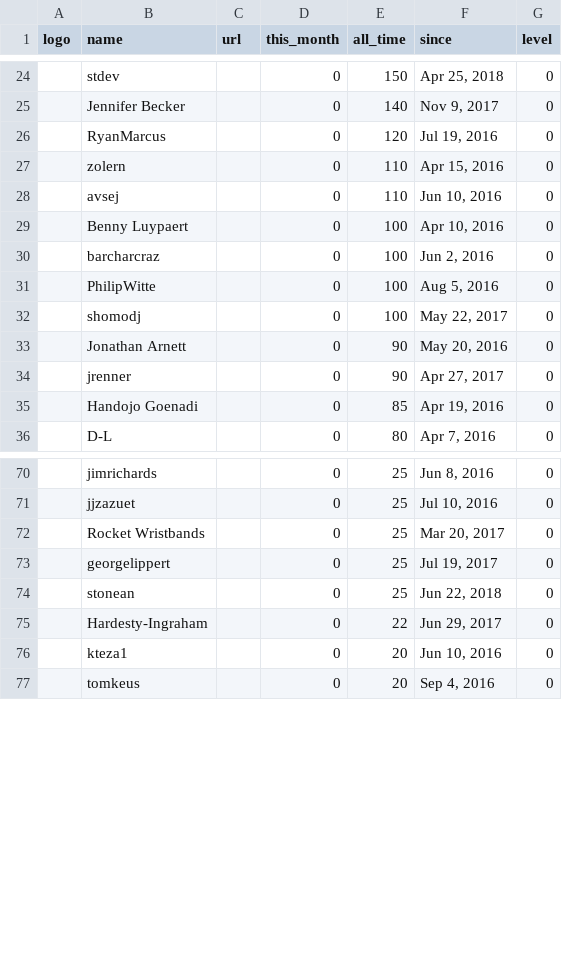
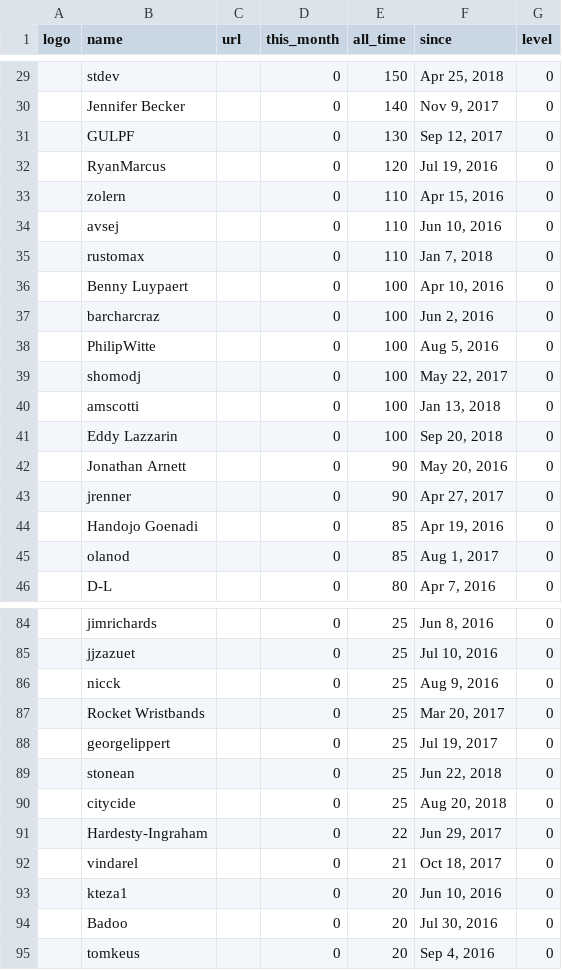
Before and after one commit to nim-lang/website, a CSV file: jekyll/_data/inactive_sponsors.csv, drawn as a sheet; only a part is shown, gaps mark what is left out; the diff covers the shown part only.

Commit message:
update sponsors and donations (#158)

```diff
--- a/jekyll/_data/inactive_sponsors.csv
+++ b/jekyll/_data/inactive_sponsors.csv
@@ -25,2 +30,3 @@ logo,name,url,this_month,all_time,since,level
 ,"Jennifer Becker",,0,140,"Nov 9, 2017",0
+,GULPF,,0,130,"Sep 12, 2017",0
 ,RyanMarcus,,0,120,"Jul 19, 2016",0
@@ -28,2 +34,3 @@ logo,name,url,this_month,all_time,since,level
 ,avsej,,0,110,"Jun 10, 2016",0
+,rustomax,,0,110,"Jan 7, 2018",0
 ,"Benny Luypaert",,0,100,"Apr 10, 2016",0
@@ -32,2 +39,4 @@ logo,name,url,this_month,all_time,since,level
 ,shomodj,,0,100,"May 22, 2017",0
+,amscotti,,0,100,"Jan 13, 2018",0
+,"Eddy Lazzarin",,0,100,"Sep 20, 2018",0
 ,"Jonathan Arnett",,0,90,"May 20, 2016",0
@@ -35,2 +44,3 @@ logo,name,url,this_month,all_time,since,level
 ,"Handojo Goenadi",,0,85,"Apr 19, 2016",0
+,olanod,,0,85,"Aug 1, 2017",0
 ,D-L,,0,80,"Apr 7, 2016",0
@@ -71,2 +85,3 @@ logo,name,url,this_month,all_time,since,level
 ,jjzazuet,,0,25,"Jul 10, 2016",0
+,nicck,,0,25,"Aug 9, 2016",0
 ,"Rocket Wristbands",,0,25,"Mar 20, 2017",0
@@ -74,4 +89,7 @@ logo,name,url,this_month,all_time,since,level
 ,stonean,,0,25,"Jun 22, 2018",0
+,citycide,,0,25,"Aug 20, 2018",0
 ,Hardesty-Ingraham,,0,22,"Jun 29, 2017",0
+,"vindarel ",,0,21,"Oct 18, 2017",0
 ,kteza1,,0,20,"Jun 10, 2016",0
+,Badoo,,0,20,"Jul 30, 2016",0
 ,tomkeus,,0,20,"Sep 4, 2016",0
```
Also changed, not shown: 14 added rows and 1 removed row elsewhere in this file, jekyll/_data/sponsors.csv, 1 other file.
